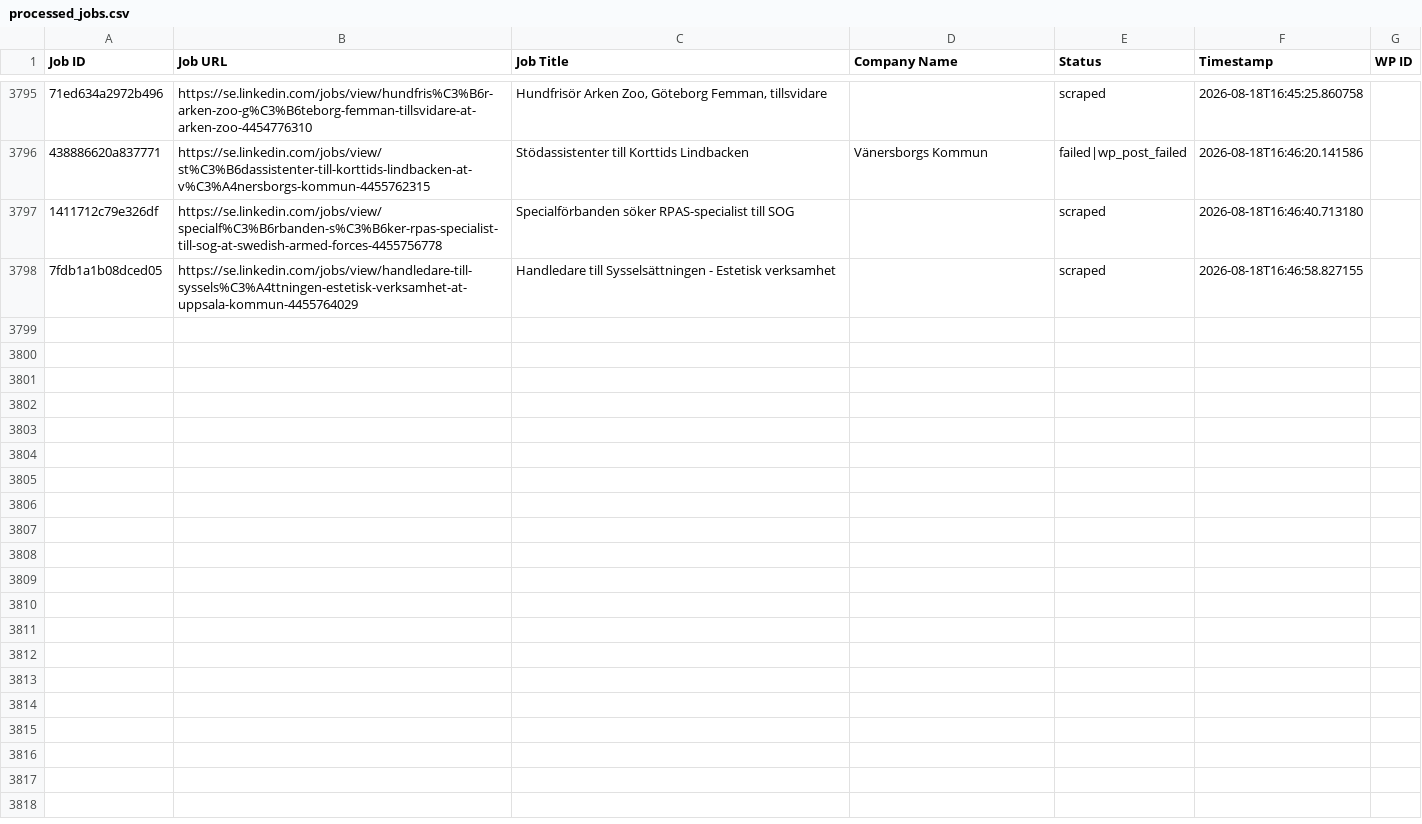
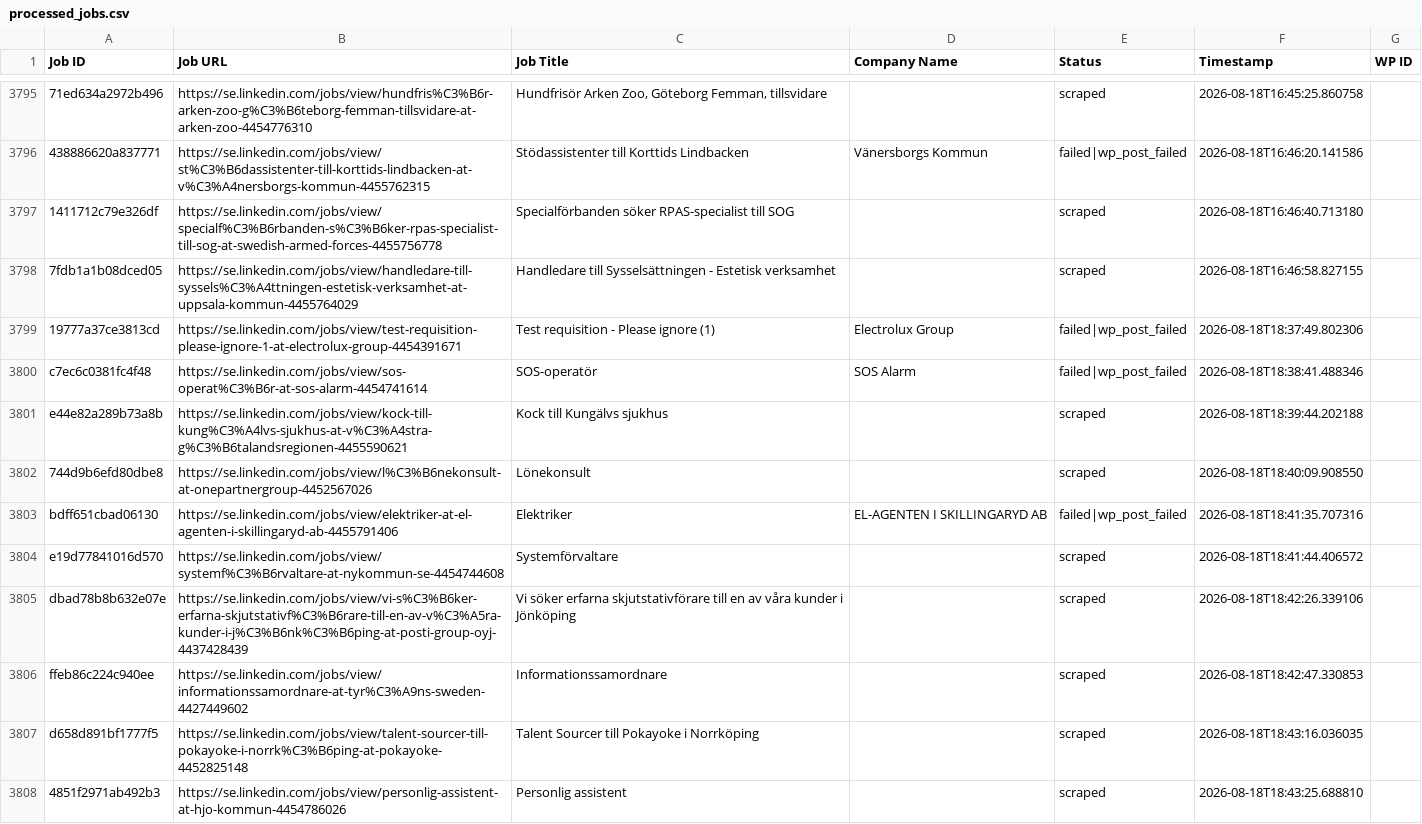
Before and after one commit to innovationinc2000/se, a CSV file: processed_jobs.csv, drawn as a sheet; only a part is shown, gaps mark what is left out; the diff covers the shown part only; the diff names each change by its address in the sheet, - before the commit and + after, or states it on an @@ line.

```diff
--- a/processed_jobs.csv
+++ b/processed_jobs.csv
+row 3799: 19777a37ce3813cd | https://se.linkedin.com/jobs/view/test-requisition-please-ignore-1-at-electrolux-group-4454391671 | Test requisition - Please ignore (1) | Electrolux Group | failed|wp_post_failed | 2026-08-18T18:37:49.802306
+row 3800: c7ec6c0381fc4f48 | https://se.linkedin.com/jobs/view/sos-operat%C3%B6r-at-sos-alarm-4454741614 | SOS-operatör | SOS Alarm | failed|wp_post_failed | 2026-08-18T18:38:41.488346
+row 3801: e44e82a289b73a8b | https://se.linkedin.com/jobs/view/kock-till-kung%C3%A4lvs-sjukhus-at-v%C3%A4stra-g%C3%B6talandsregionen-4455590621 | Kock till Kungälvs sjukhus |  | scraped | 2026-08-18T18:39:44.202188
+row 3802: 744d9b6efd80dbe8 | https://se.linkedin.com/jobs/view/l%C3%B6nekonsult-at-onepartnergroup-4452567026 | Lönekonsult |  | scraped | 2026-08-18T18:40:09.908550
+row 3803: bdff651cbad06130 | https://se.linkedin.com/jobs/view/elektriker-at-el-agenten-i-skillingaryd-ab-4455791406 | Elektriker | EL-AGENTEN I SKILLINGARYD AB | failed|wp_post_failed | 2026-08-18T18:41:35.707316
+row 3804: e19d77841016d570 | https://se.linkedin.com/jobs/view/systemf%C3%B6rvaltare-at-nykommun-se-4454744608 | Systemförvaltare |  | scraped | 2026-08-18T18:41:44.406572
+row 3805: dbad78b8b632e07e | https://se.linkedin.com/jobs/view/vi-s%C3%B6ker-erfarna-skjutstativf%C3%B6rare-till-en-av-v%C3%A5ra-kunder-i-j%C3%B6nk%C3%B6ping-at-posti-group-oyj-4437428439 | Vi söker erfarna skjutstativförare till en av våra kunder i Jönköping |  | scraped | 2026-08-18T18:42:26.339106
+row 3806: ffeb86c224c940ee | https://se.linkedin.com/jobs/view/informationssamordnare-at-tyr%C3%A9ns-sweden-4427449602 | Informationssamordnare |  | scraped | 2026-08-18T18:42:47.330853
+row 3807: d658d891bf1777f5 | https://se.linkedin.com/jobs/view/talent-sourcer-till-pokayoke-i-norrk%C3%B6ping-at-pokayoke-4452825148 | Talent Sourcer till Pokayoke i Norrköping |  | scraped | 2026-08-18T18:43:16.036035
+row 3808: 4851f2971ab492b3 | https://se.linkedin.com/jobs/view/personlig-assistent-at-hjo-kommun-4454786026 | Personlig assistent |  | scraped | 2026-08-18T18:43:25.688810
```
Also changed, not shown: 19 added rows elsewhere in this file.
